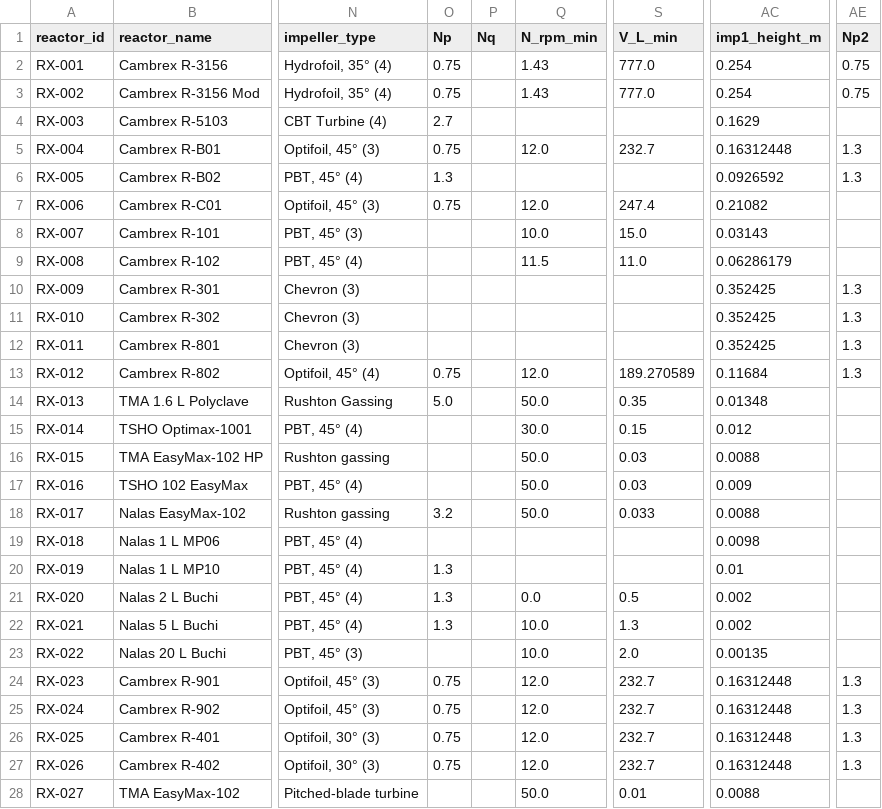
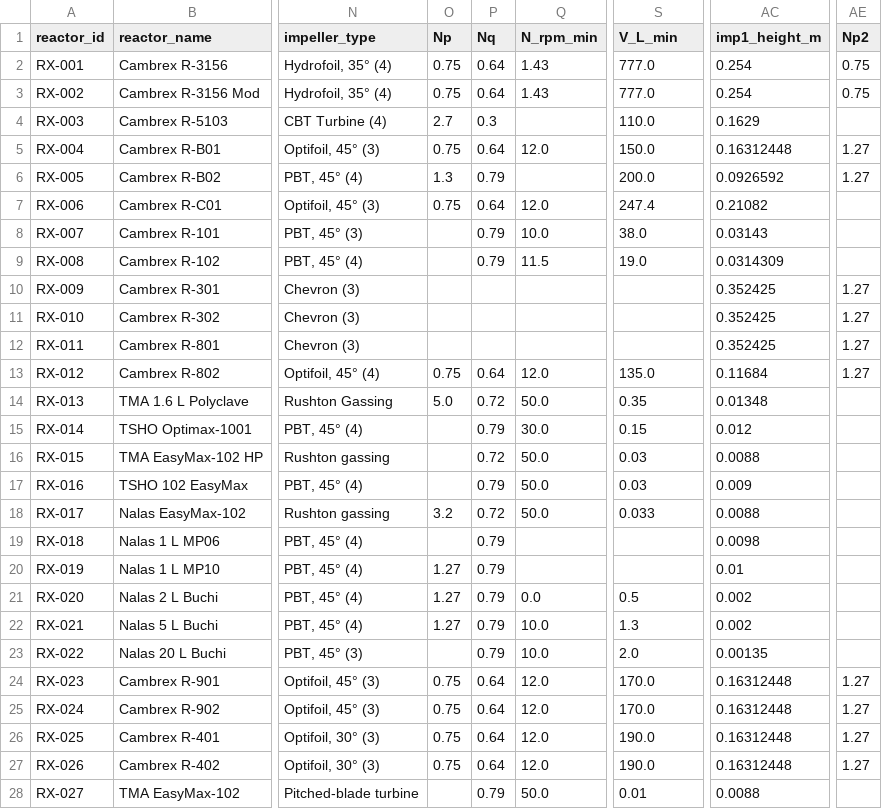
Before and after one commit to mbradfield-tk/mixing_lab_v2, a CSV file: data/reactors.csv, drawn as a sheet; only a part is shown, gaps mark what is left out; the diff covers the shown part only; the diff names each change by its address in the sheet, - before the commit and + after, or states it on an @@ line.

```diff
--- a/data/reactors.csv
+++ b/data/reactors.csv
-P2:P3 (Nq): (empty)
+P2:P3 (Nq): 0.64
-P4 (Nq): (empty)
+P4 (Nq): 0.3
-S4 (V_L_min): (empty)
+S4 (V_L_min): 110.0
-P5 (Nq): (empty)
+P5 (Nq): 0.64
-S5 (V_L_min): 232.7
+S5 (V_L_min): 150.0
-AE5:AE6 (Np2): 1.3
+AE5:AE6 (Np2): 1.27
-P6 (Nq): (empty)
+P6 (Nq): 0.79
-S6 (V_L_min): (empty)
+S6 (V_L_min): 200.0
-P7 (Nq): (empty)
+P7 (Nq): 0.64
-P8:P9 (Nq): (empty)
+P8:P9 (Nq): 0.79
-S8 (V_L_min): 15.0
+S8 (V_L_min): 38.0
-S9 (V_L_min): 11.0
+S9 (V_L_min): 19.0
-AC9 (imp1_height_m): 0.06286179
+AC9 (imp1_height_m): 0.0314309
-AE10:AE13 (Np2): 1.3
+AE10:AE13 (Np2): 1.27
-P13 (Nq): (empty)
+P13 (Nq): 0.64
-S13 (V_L_min): 189.270589
+S13 (V_L_min): 135.0
-P14 (Nq): (empty)
+P14 (Nq): 0.72
-P15 (Nq): (empty)
+P15 (Nq): 0.79
-P16 (Nq): (empty)
+P16 (Nq): 0.72
-P17 (Nq): (empty)
+P17 (Nq): 0.79
-P18 (Nq): (empty)
+P18 (Nq): 0.72
-P19:P23 (Nq): (empty)
+P19:P23 (Nq): 0.79
-O20:O22 (Np): 1.3
+O20:O22 (Np): 1.27
-P24:P27 (Nq): (empty)
+P24:P27 (Nq): 0.64
-S24:S25 (V_L_min): 232.7
+S24:S25 (V_L_min): 170.0
-AE24:AE27 (Np2): 1.3
+AE24:AE27 (Np2): 1.27
-S26:S27 (V_L_min): 232.7
+S26:S27 (V_L_min): 190.0
-P28 (Nq): (empty)
+P28 (Nq): 0.79
```
Also changed, not shown: 38 edited cells elsewhere in this file, 6 other files.
